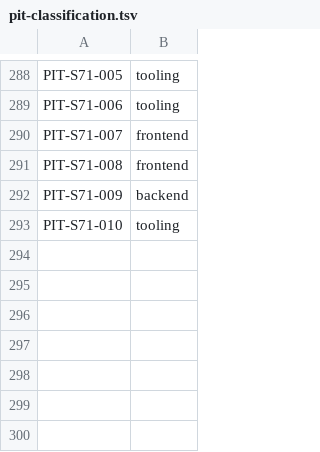
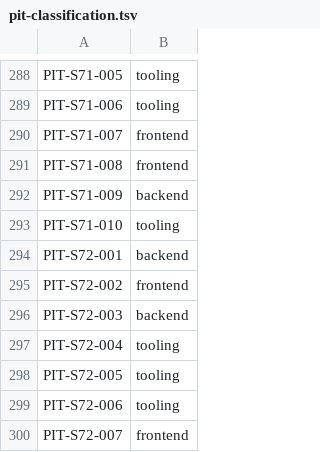
Before and after one commit to LeenVandelied/MyTimeline, a TSV file: .ai-env/tools/pit-classification.tsv, drawn as a sheet; only a part is shown, gaps mark what is left out; the diff names each change by its address in the sheet, - before the commit and + after, or states it on an @@ line.

```diff
--- a/.ai-env/tools/pit-classification.tsv
+++ b/.ai-env/tools/pit-classification.tsv
+row 294: PIT-S72-001 | backend
+row 295: PIT-S72-002 | frontend
+row 296: PIT-S72-003 | backend
+row 297: PIT-S72-004 | tooling
+row 298: PIT-S72-005 | tooling
+row 299: PIT-S72-006 | tooling
+row 300: PIT-S72-007 | frontend
```
Also changed, not shown: 2 other files.
